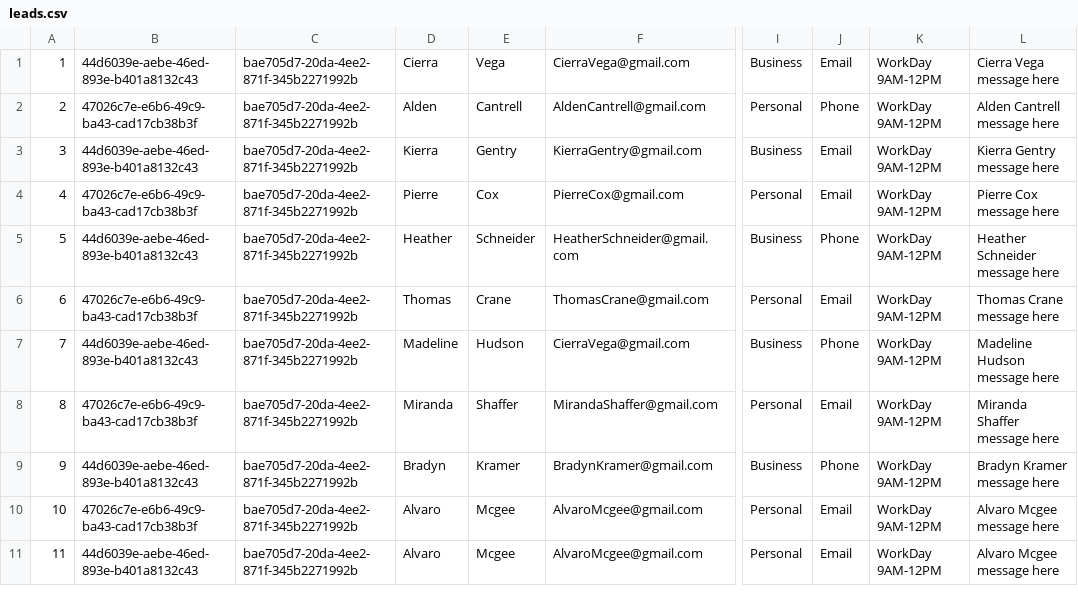
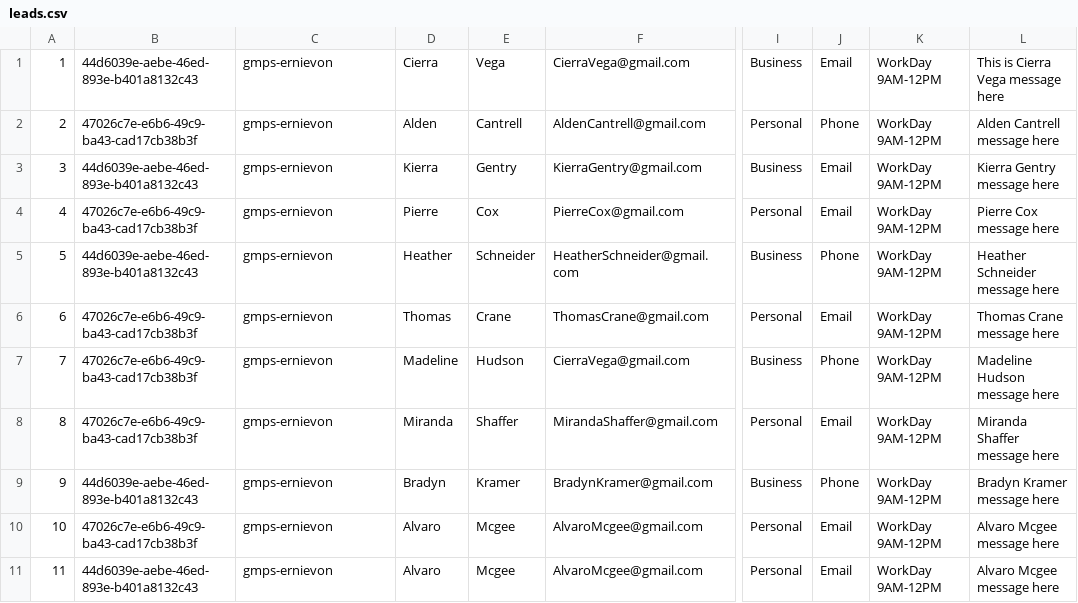
Before and after one commit to YaqiWang0/INFO5100-final-project-20Sep, a CSV file: data/leads.csv, drawn as a sheet; only a part is shown, gaps mark what is left out; the diff covers the shown part only; the diff names each change by its address in the sheet, - before the commit and + after, or states it on an @@ line.

```diff
--- a/data/leads.csv
+++ b/data/leads.csv
-C1:C11: bae705d7-20da-4ee2-871f-345b2271992b
+C1:C11: gmps-ernievon
-L1: Cierra Vega message here
+L1: This is Cierra Vega message here
-B7: 44d6039e-aebe-46ed-893e-b401a8132c43
+B7: 47026c7e-e6b6-49c9-ba43-cad17cb38b3f
```
Also changed, not shown: 11 added rows elsewhere in this file.
